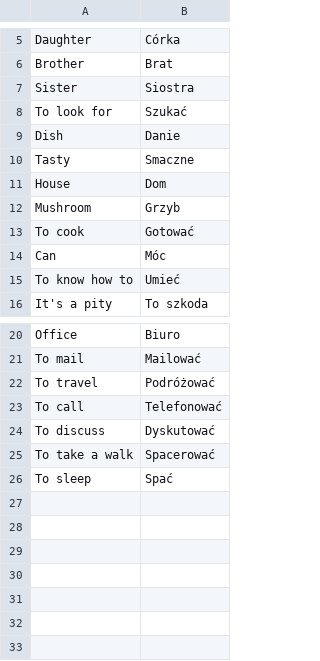
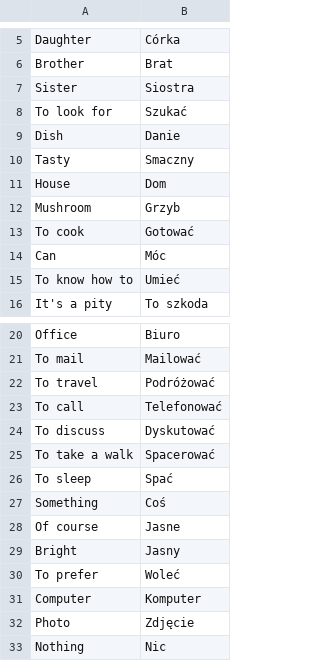
Before and after one commit to TheGreatWeekendEscape/Polski, a CSV file: src/main/resources/vocabulary/Lesson6.csv, drawn as a sheet; only a part is shown, gaps mark what is left out.

```diff
--- a/src/main/resources/vocabulary/Lesson6.csv
+++ b/src/main/resources/vocabulary/Lesson6.csv
@@ -9,3 +9,3 @@ To look for,Szukać
 Dish,Danie
-Tasty,Smaczne
+Tasty,Smaczny
 House,Dom
@@ -26 +26,8 @@ To take a walk,Spacerować
 To sleep,Spać
+Something,Coś
+Of course,Jasne
+Bright,Jasny
+To prefer,Woleć
+Computer,Komputer
+Photo,Zdjęcie
+Nothing,Nic
```
Also changed, not shown: 2 other files.
